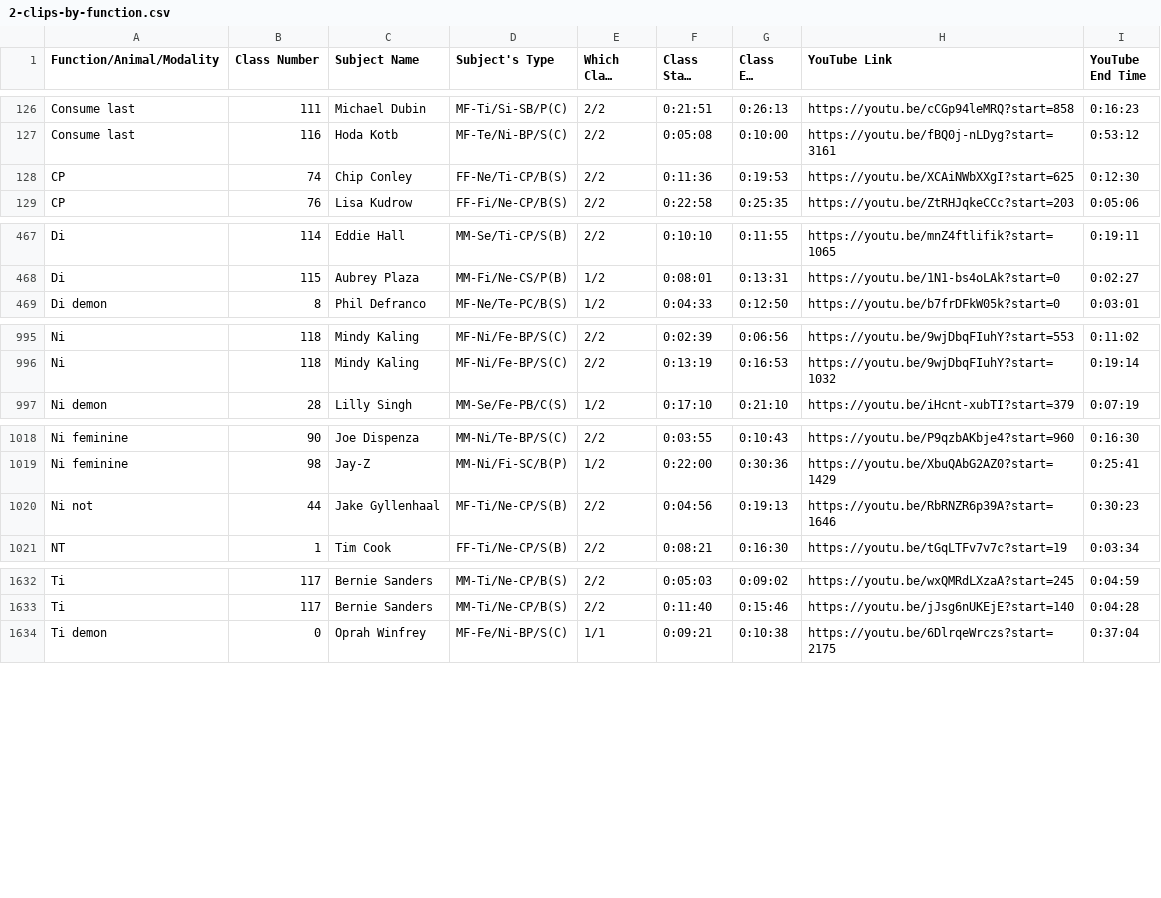
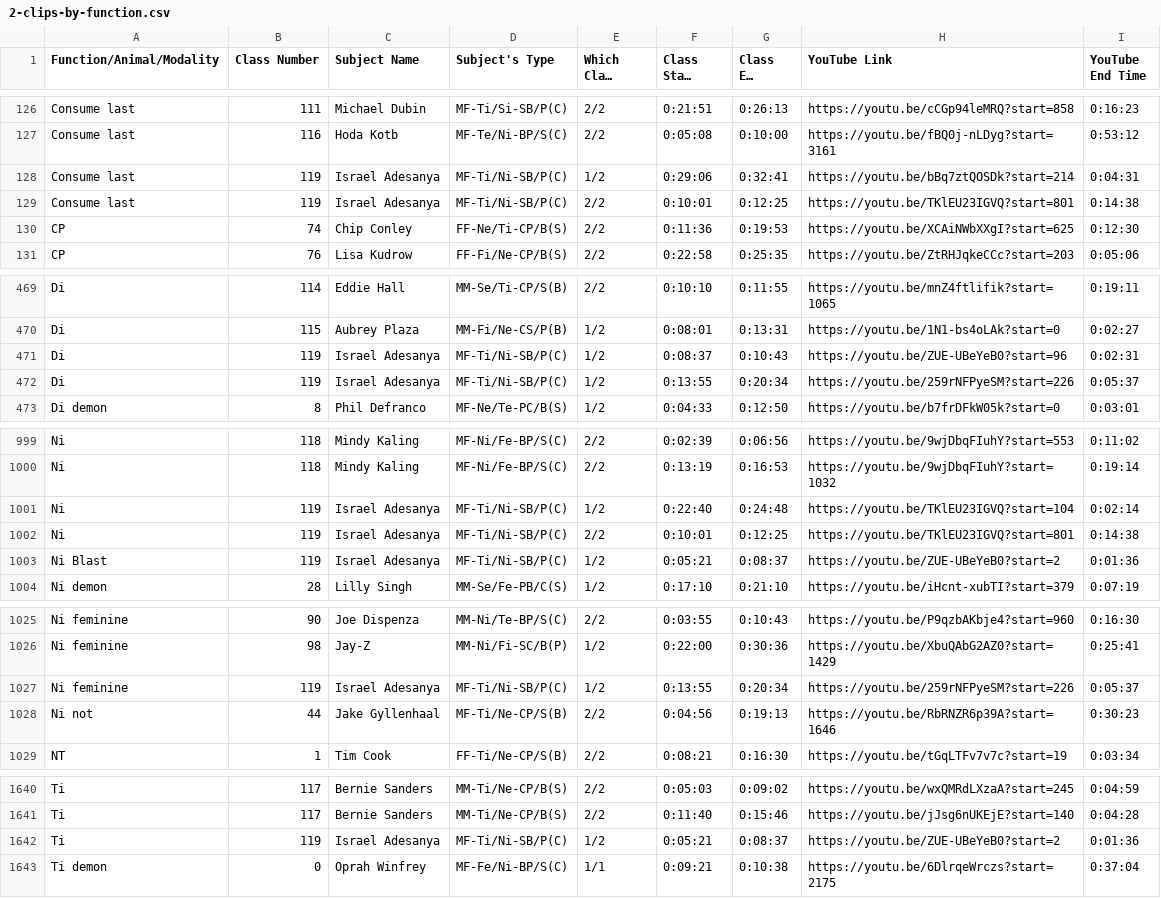
Before and after one commit to danstutzman/objective-personality-corpora, a CSV file: tuesday-class-examples/2-clips-by-function.csv, drawn as a sheet; only a part is shown, gaps mark what is left out; long unchanged cells end in ….

```diff
--- a/tuesday-class-examples/2-clips-by-function.csv
+++ b/tuesday-class-examples/2-clips-by-function.csv
@@ -127,2 +127,4 @@ Consume last,111,Michael Dubin,MF-Ti/Si-SB/P(C),2/2,0:21:51,0:26:13,https://yout
 Consume last,116,Hoda Kotb,MF-Te/Ni-BP/S(C),2/2,0:05:08,0:10:00,https://youtu.be/fBQ0j-nLDyg?start=3161,0:53:12
+Consume last,119,Israel Adesanya,MF-Ti/Ni-SB/P(C),1/2,0:29:06,0:32:41,https://youtu.be/bBq7ztQOSDk?start=214,0:04:31
+Consume last,119,Israel Adesanya,MF-Ti/Ni-SB/P(C),2/2,0:10:01,0:12:25,https://youtu.be/TKlEU23IGVQ?start=801,0:14:38
 CP,74,Chip Conley,FF-Ne/Ti-CP/B(S),2/2,0:11:36,0:19:53,https://youtu.be/XCAiNWbXXgI?start=625,0:12:30
@@ -468,2 +470,4 @@ Di,114,Eddie Hall,MM-Se/Ti-CP/S(B),2/2,0:10:10,0:11:55,https://youtu.be/mnZ4ftli
 Di,115,Aubrey Plaza,MM-Fi/Ne-CS/P(B),1/2,0:08:01,0:13:31,https://youtu.be/1N1-bs4oLAk?start=0,0:02:27
+Di,119,Israel Adesanya,MF-Ti/Ni-SB/P(C),1/2,0:08:37,0:10:43,https://youtu.be/ZUE-UBeYeB0?start=96,0:02:31
+Di,119,Israel Adesanya,MF-Ti/Ni-SB/P(C),1/2,0:13:55,0:20:34,https://youtu.be/259rNFPyeSM?start=226,0:05:37
 Di demon,8,Phil Defranco,MF-Ne/Te-PC/B(S),1/2,0:04:33,0:12:50,https://youtu.be/b7frDFkW05k?start=0,0:03:01
@@ -996,2 +1000,5 @@ Ni,118,Mindy Kaling,MF-Ni/Fe-BP/S(C),2/2,0:02:39,0:06:56,https://youtu.be/9wjDbq
 Ni,118,Mindy Kaling,MF-Ni/Fe-BP/S(C),2/2,0:13:19,0:16:53,https://youtu.be/9wjDbqFIuhY?start=1032,0:19:14
+Ni,119,Israel Adesanya,MF-Ti/Ni-SB/P(C),1/2,0:22:40,0:24:48,https://youtu.be/TKlEU23IGVQ?start=104,0:02:14
+Ni,119,Israel Adesanya,MF-Ti/Ni-SB/P(C),2/2,0:10:01,0:12:25,https://youtu.be/TKlEU23IGVQ?start=801,0:14:38
+Ni Blast,119,Israel Adesanya,MF-Ti/Ni-SB/P(C),1/2,0:05:21,0:08:37,https://youtu.be/ZUE-UBeYeB0?start=2,0:01:36
 Ni demon,28,Lilly Singh,MM-Se/Fe-PB/C(S),1/2,0:17:10,0:21:10,https://youtu.be/iHcnt-xubTI?start=379,0:07:19
@@ -1019,2 +1026,3 @@ Ni feminine,90,Joe Dispenza,MM-Ni/Te-BP/S(C),2/2,0:03:55,0:10:43,https://youtu.b
 Ni feminine,98,Jay-Z,MM-Ni/Fi-SC/B(P),1/2,0:22:00,0:30:36,https://youtu.be/XbuQAbG2AZ0?start=1429,0:25:41
+Ni feminine,119,Israel Adesanya,MF-Ti/Ni-SB/P(C),1/2,0:13:55,0:20:34,https://youtu.be/259rNFPyeSM?start=226,0:05:37
 Ni not,44,Jake Gyllenhaal,MF-Ti/Ne-CP/S(B),2/2,0:04:56,0:19:13,https://youtu.be/RbRNZR6p39A?start=1646,0:30:23
@@ -1633,2 +1641,3 @@ Ti,117,Bernie Sanders,MM-Ti/Ne-CP/B(S),2/2,0:05:03,0:09:02,https://youtu.be/wxQM
 Ti,117,Bernie Sanders,MM-Ti/Ne-CP/B(S),2/2,0:11:40,0:15:46,https://youtu.be/jJsg6nUKEjE?start=140,0:04:28
+Ti,119,Israel Adesanya,MF-Ti/Ni-SB/P(C),1/2,0:05:21,0:08:37,https://youtu.be/ZUE-UBeYeB0?start=2,0:01:36
 Ti demon,0,Oprah Winfrey,MF-Fe/Ni-BP/S(C),1/1,0:09:21,0:10:38,https://youtu.be/6DlrqeWrczs?start=2175,0:37:04
```
Also changed, not shown: tuesday-class-examples/1-functions-by-clip.csv, 10 other files.
